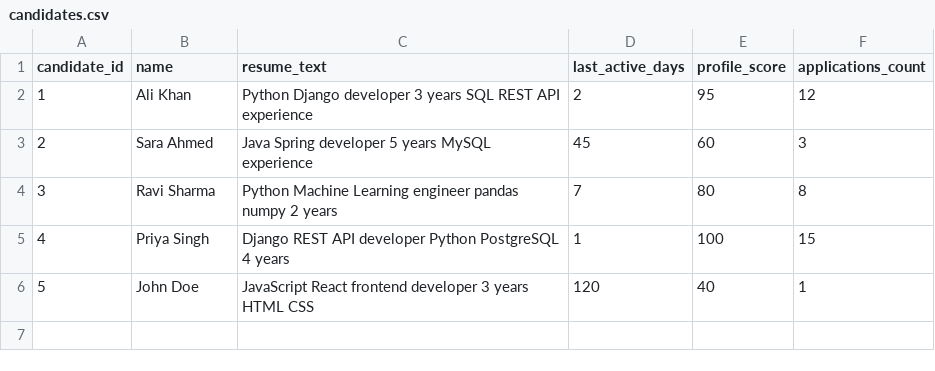
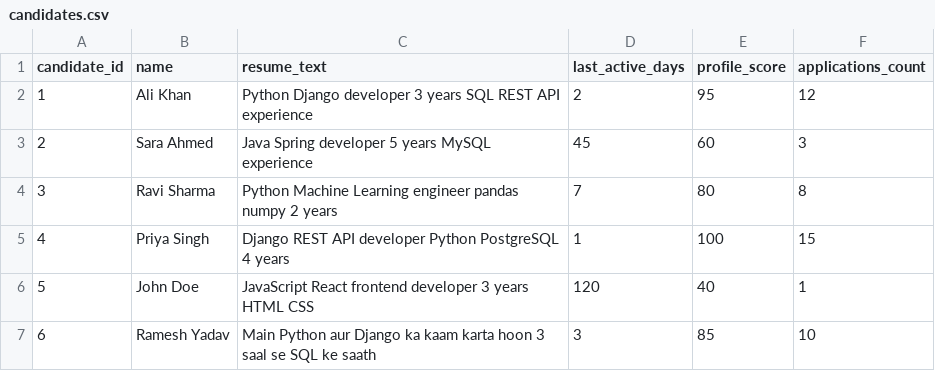
Before and after one commit to heman60490-pixel/india-runs-candidate-ranker, a CSV file: data/candidates.csv, drawn as a sheet.

```diff
--- a/data/candidates.csv
+++ b/data/candidates.csv
@@ -6 +6,2 @@ candidate_id,name,resume_text,last_active_days,profile_score,applications_count
 5,John Doe,"JavaScript React frontend developer 3 years HTML CSS",120,40,1
+6,Ramesh Yadav,"Main Python aur Django ka kaam karta hoon 3 saal se SQL ke saath",3,85,10
```
Also changed, not shown: 1 other file.
